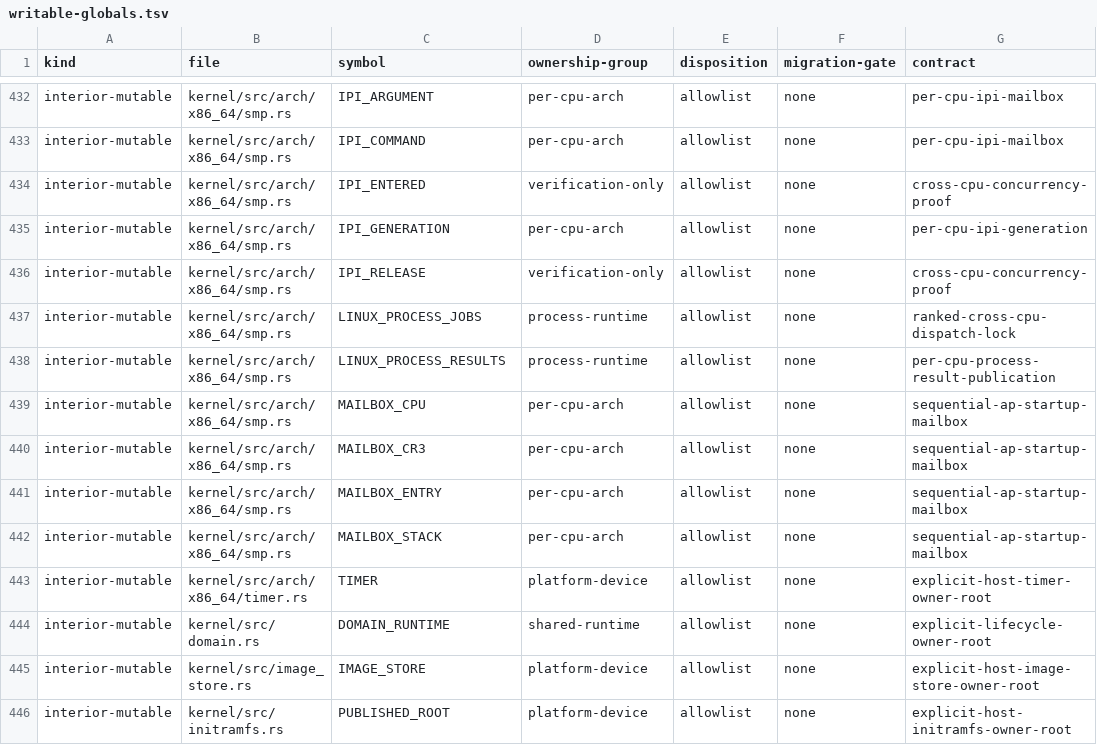
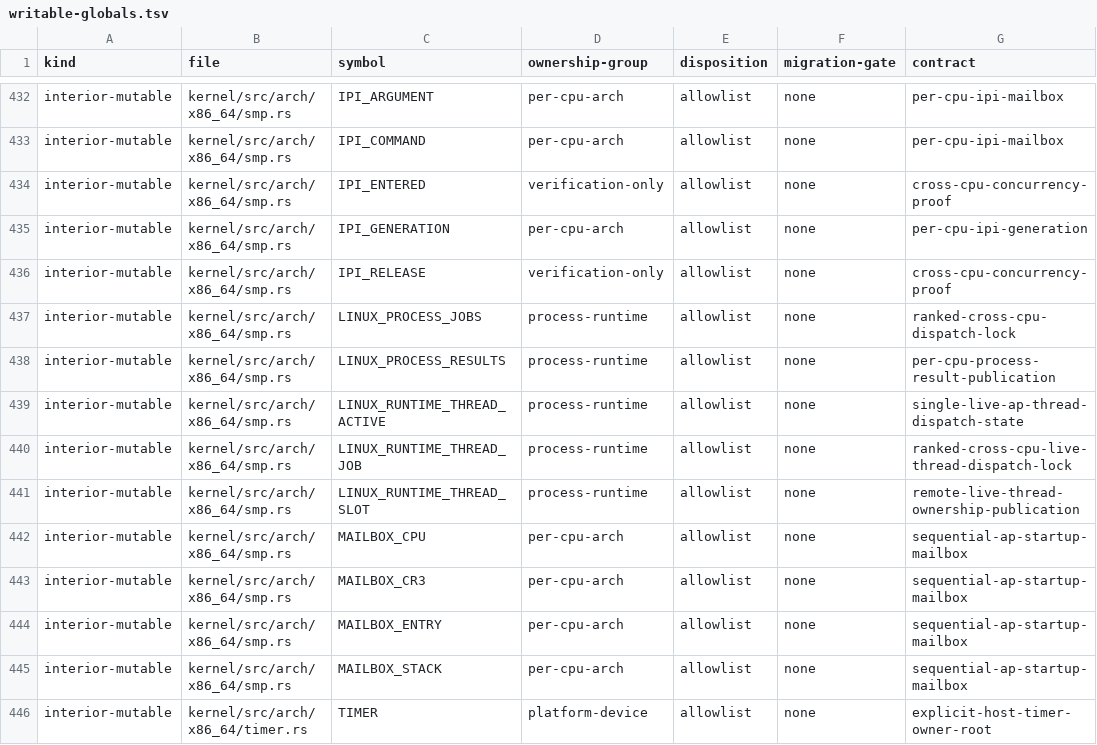
Before and after one commit to gmkurtzer/ginux, a TSV file: docs/feedback-hardening/writable-globals.tsv, drawn as a sheet; only a part is shown, gaps mark what is left out; the shorter side is filled out with more unchanged rows; the diff names each change by its address in the sheet, - before the commit and + after, or states it on an @@ line.

Commit message:
Run Linux pthreads on application processors
Signed-off-by: Gregory M. Kurtzer <gmkurtzer@gmail.com>

```diff
--- a/docs/feedback-hardening/writable-globals.tsv
+++ b/docs/feedback-hardening/writable-globals.tsv
+row 439: interior-mutable | kernel/src/arch/x86_64/smp.rs | LINUX_RUNTIME_THREAD_ACTIVE | process-runtime | allowlist | none | single-live-ap-thread-dispatch-state
+row 440: interior-mutable | kernel/src/arch/x86_64/smp.rs | LINUX_RUNTIME_THREAD_JOB | process-runtime | allowlist | none | ranked-cross-cpu-live-thread-dispatch-lock
+row 441: interior-mutable | kernel/src/arch/x86_64/smp.rs | LINUX_RUNTIME_THREAD_SLOT | process-runtime | allowlist | none | remote-live-thread-ownership-publication
```
Also changed, not shown: 7 other files.
